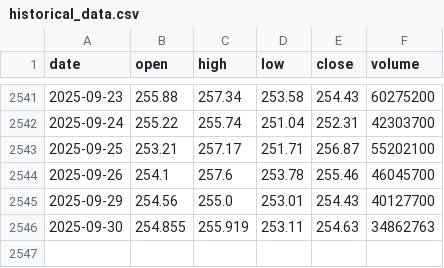
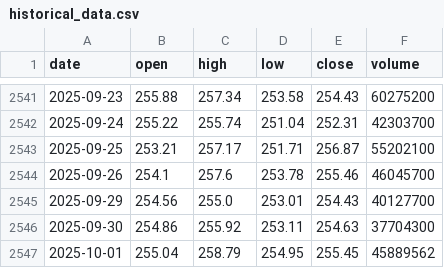
Before and after one commit to LukeGSW/AnalisiCiclica-AAPL, a CSV file: data/AAPL/historical_data.csv, drawn as a sheet; only a part is shown, gaps mark what is left out.

```diff
--- a/data/AAPL/historical_data.csv
+++ b/data/AAPL/historical_data.csv
@@ -2545,2 +2545,3 @@ date,open,high,low,close,volume
 2025-09-29,254.56,255.0,253.01,254.43,40127700
-2025-09-30,254.855,255.919,253.11,254.63,34862763
+2025-09-30,254.86,255.92,253.11,254.63,37704300
+2025-10-01,255.04,258.79,254.95,255.45,45889562
```
Also changed, not shown: data/AAPL/signals.csv, 3 other files.
